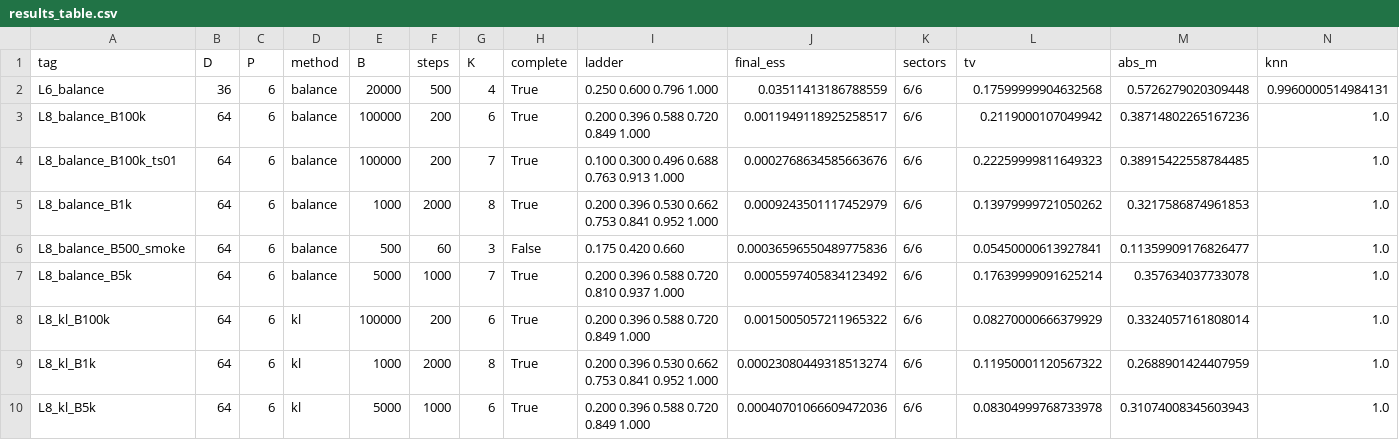
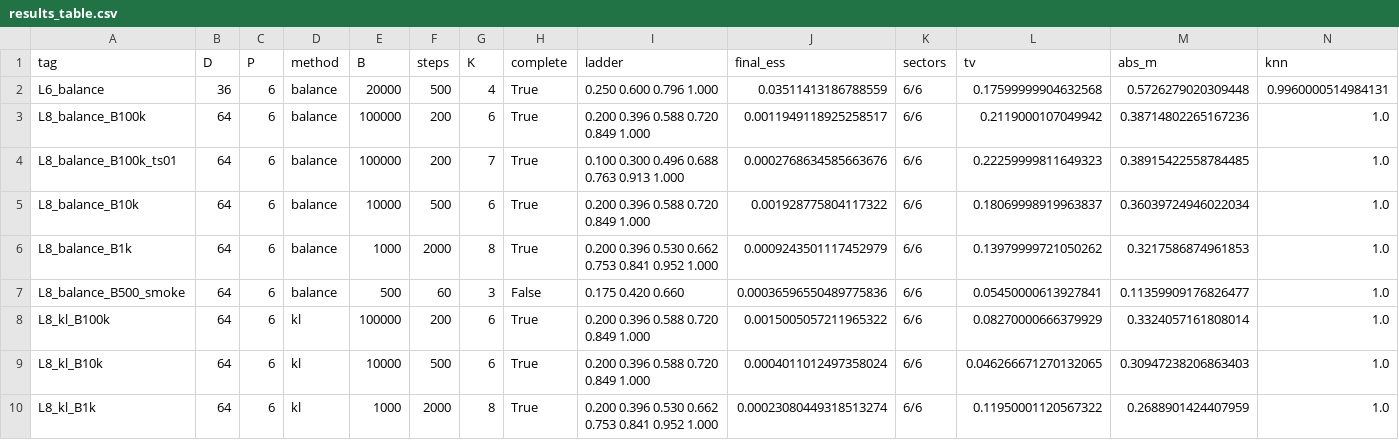
Before and after one commit to xuda-ye-math/KLXX, a CSV file: Clock_Lattice/results_table.csv, drawn as a sheet; only a part is shown; removed rows and columns are numbered as before the commit, all else as after; rows hold the shown columns only; the diff names each change by its address in the sheet, - before the commit and + after, or states it on an @@ line.

```diff
--- a/Clock_Lattice/results_table.csv
+++ b/Clock_Lattice/results_table.csv
+row 5: L8_balance_B10k | 64 | 6 | balance | 10000 | 500 | 6 | True | 0.200 0.396 0.588 0.720 0.849 1.000 | 0.001928775804117322 | 6/6 | 0.18069998919963837 | 0.36039724946022034 | 1.0
-row 7: L8_balance_B5k | 64 | 6 | balance | 5000 | 1000 | 7 | True | 0.200 0.396 0.588 0.720 0.810 0.937 1.000 | 0.0005597405834123492 | 6/6 | 0.17639999091625214 | 0.357634037733078 | 1.0
+row 9: L8_kl_B10k | 64 | 6 | kl | 10000 | 500 | 6 | True | 0.200 0.396 0.588 0.720 0.849 1.000 | 0.0004011012497358024 | 6/6 | 0.046266671270132065 | 0.30947238206863403 | 1.0
-row 10: L8_kl_B5k | 64 | 6 | kl | 5000 | 1000 | 6 | True | 0.200 0.396 0.588 0.720 0.849 1.000 | 0.00040701066609472036 | 6/6 | 0.08304999768733978 | 0.31074008345603943 | 1.0
```
Also changed, not shown: 22 other files.
